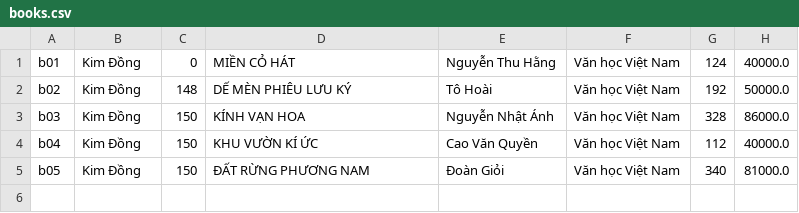
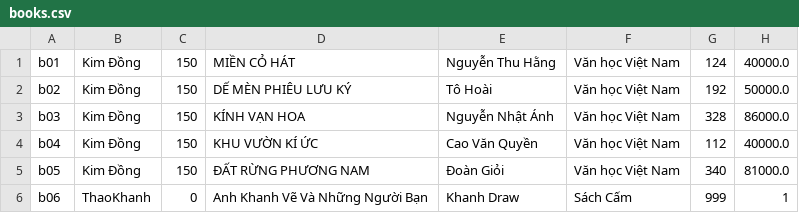
Before and after one commit to Twilight0908/CaseStudy, a CSV file: BookStore/data/books.csv, drawn as a sheet.

```diff
--- a/BookStore/data/books.csv
+++ b/BookStore/data/books.csv
@@ -1,3 +1,3 @@
-b01,Kim Đồng,0,MIỀN CỎ HÁT,Nguyễn Thu Hằng,Văn học Việt Nam,124,40000.0
-b02,Kim Đồng,148,DẾ MÈN PHIÊU LƯU KÝ,Tô Hoài,Văn học Việt Nam,192,50000.0
+b01,Kim Đồng,150,MIỀN CỎ HÁT,Nguyễn Thu Hằng,Văn học Việt Nam,124,40000.0
+b02,Kim Đồng,150,DẾ MÈN PHIÊU LƯU KÝ,Tô Hoài,Văn học Việt Nam,192,50000.0
 b03,Kim Đồng,150,KÍNH VẠN HOA,Nguyễn Nhật Ánh,Văn học Việt Nam,328,86000.0
@@ -5 +5,2 @@ b04,Kim Đồng,150,KHU VƯỜN KÍ ỨC,Cao Văn Quyền,Văn học Việt Nam,
 b05,Kim Đồng,150,ĐẤT RỪNG PHƯƠNG NAM,Đoàn Giỏi,Văn học Việt Nam,340,81000.0
+b06,ThaoKhanh,0,Anh Khanh Vẽ Và Những Người Bạn,Khanh Draw,Sách Cấm,999,1
```
Also changed, not shown: BookStore/data/comics.csv, 11 other files.
